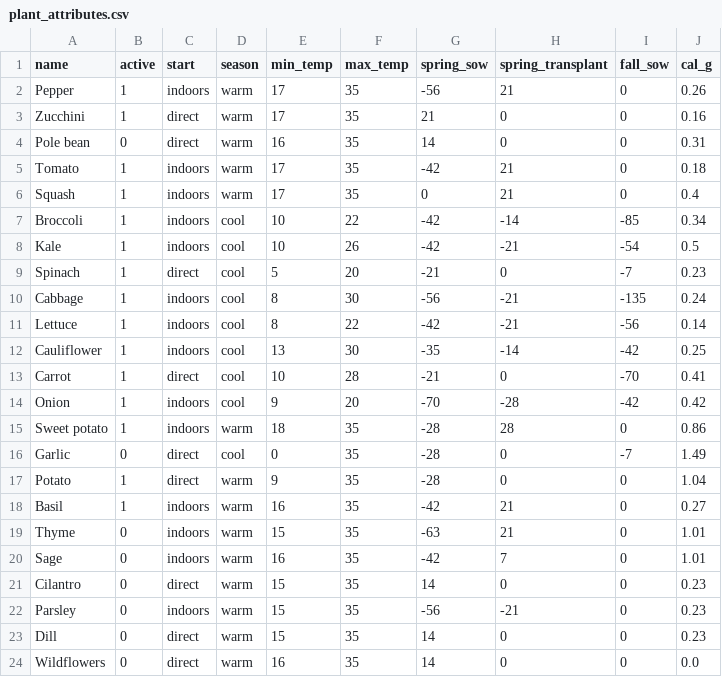
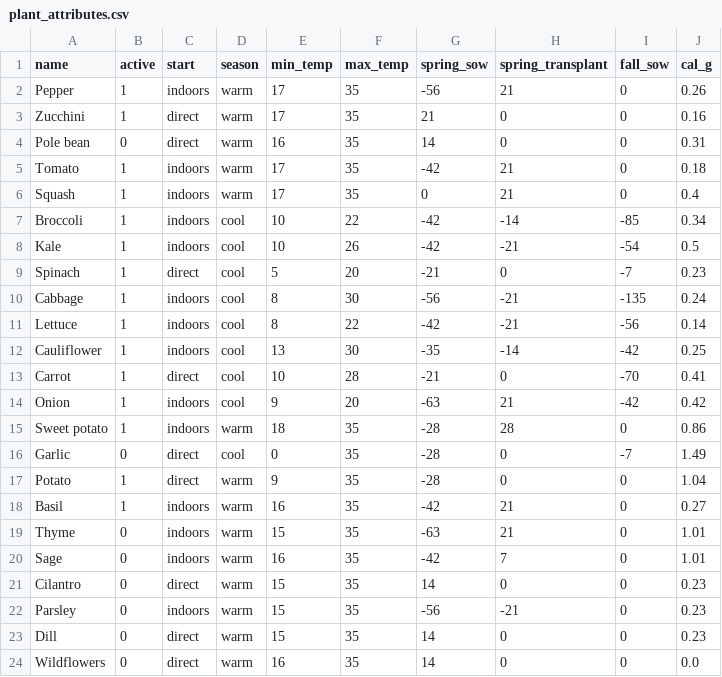
Before and after one commit to nathanielarking/Autonomous-Agriculture, a CSV file: data/plant_attributes.csv, drawn as a sheet.

```diff
--- a/data/plant_attributes.csv
+++ b/data/plant_attributes.csv
@@ -13,3 +13,3 @@ Cauliflower,1,indoors,cool,13,30,-35,-14,-42,0.25
 Carrot,1,direct,cool,10,28,-21,0,-70,0.41
-Onion,1,indoors,cool,9,20,-70,-28,-42,0.42
+Onion,1,indoors,cool,9,20,-63,21,-42,0.42
 Sweet potato,1,indoors,warm,18,35,-28,28,0,0.86
```
Also changed, not shown: data/harvest_data.csv, 16 other files.
